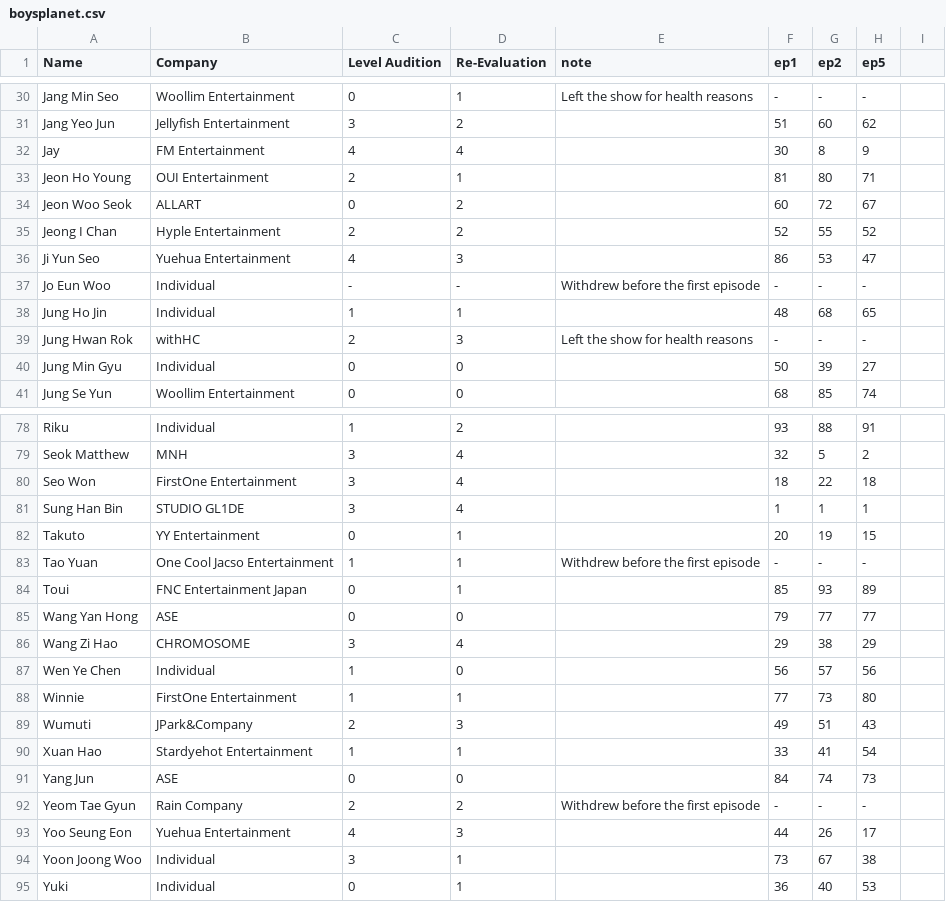
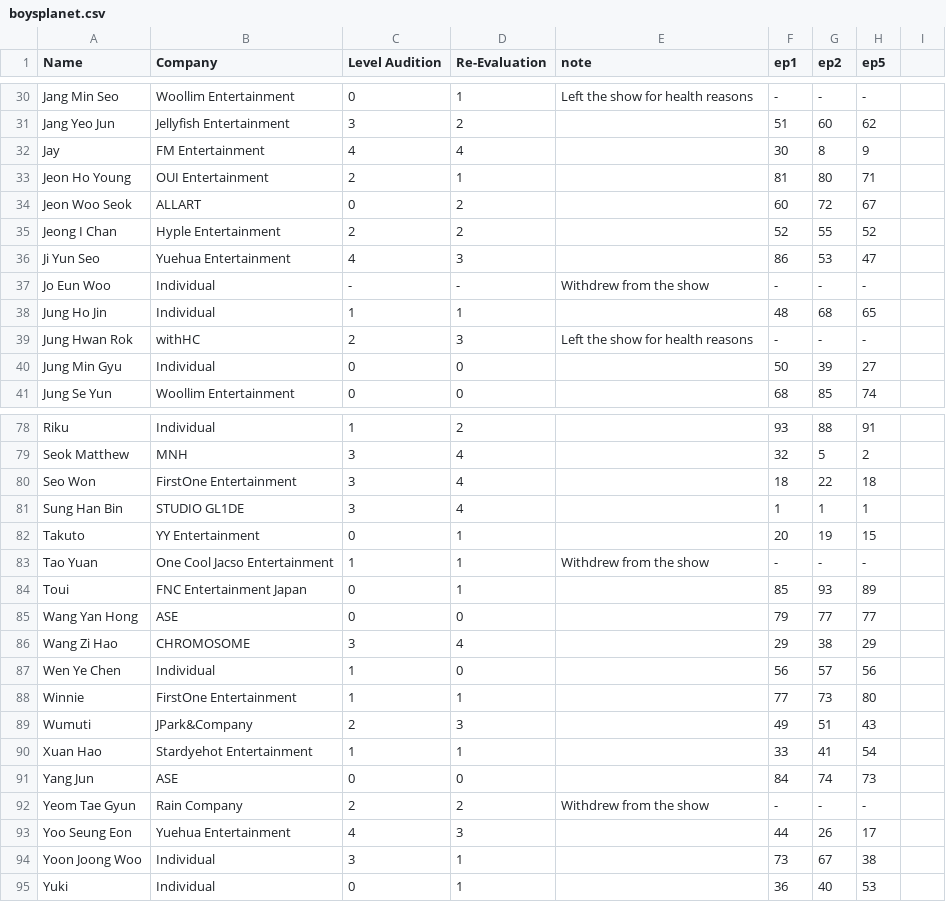
Before and after one commit to skzluvr/boysplanetchart.github.io, a CSV file: boysplanet.csv, drawn as a sheet; only a part is shown, gaps mark what is left out.

Commit message:
info

```diff
--- a/boysplanet.csv
+++ b/boysplanet.csv
@@ -36,3 +36,3 @@ Jeong I Chan,Hyple Entertainment,2,2,,52,55,52
 Ji Yun Seo,Yuehua Entertainment,4,3,,86,53,47
-Jo Eun Woo,Individual,-,-,Withdrew before the first episode,-,-,-
+Jo Eun Woo,Individual,-,-,Withdrew from the show,-,-,-
 Jung Ho Jin,Individual,1,1,,48,68,65
@@ -82,3 +82,3 @@ Sung Han Bin,STUDIO GL1DE,3,4,,1,1,1
 Takuto,YY Entertainment,0,1,,20,19,15
-Tao Yuan,One Cool Jacso Entertainment,1,1,Withdrew before the first episode,-,-,-
+Tao Yuan,One Cool Jacso Entertainment,1,1,Withdrew from the show,-,-,-
 Toui,FNC Entertainment Japan,0,1,,85,93,89
@@ -91,3 +91,3 @@ Xuan Hao,Stardyehot Entertainment,1,1,,33,41,54
 Yang Jun,ASE,0,0,,84,74,73
-Yeom Tae Gyun,Rain Company,2,2,Withdrew before the first episode,-,-,-
+Yeom Tae Gyun,Rain Company,2,2,Withdrew from the show,-,-,-
 Yoo Seung Eon,Yuehua Entertainment,4,3,,44,26,17
```
